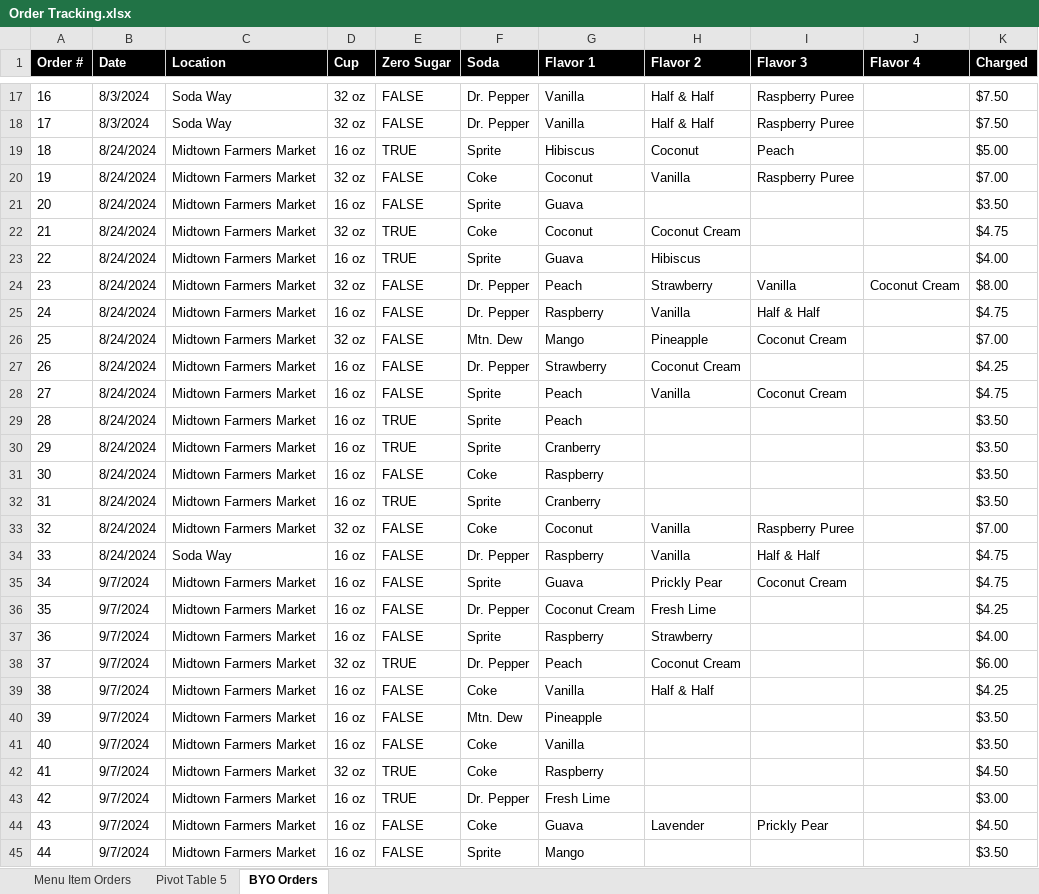
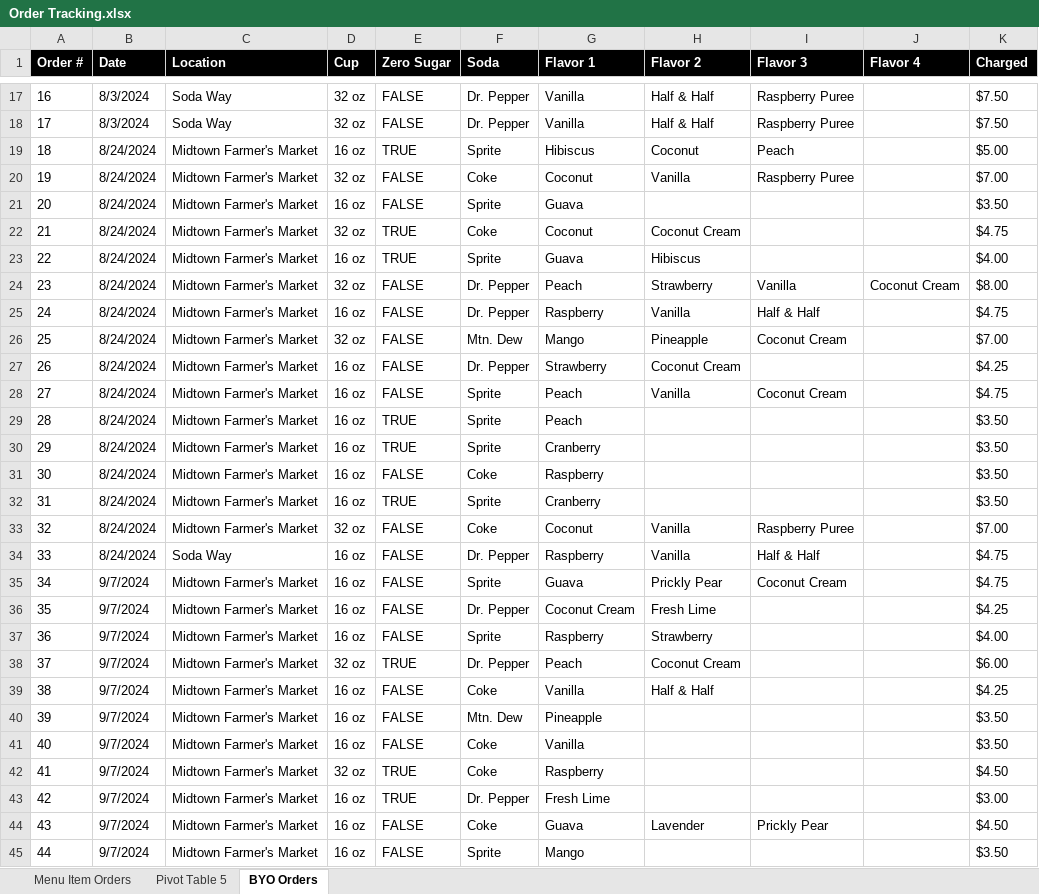
Before and after one commit to tylercheney05/jinxbackend, an Excel workbook: files/Order Tracking.xlsx, sheet BYO Orders, drawn as a sheet; only a part is shown, gaps mark what is left out; values as stored, in another font and other column widths than the file's, no borders; charts and pictures not drawn; the diff covers the shown part only; the diff names each change by its address in the sheet, - before the commit and + after, or states it on an @@ line.

Commit message:
add custom orders to seed script

```diff
--- a/files/Order Tracking.xlsx (sheet BYO Orders)
+++ b/files/Order Tracking.xlsx (sheet BYO Orders)
-C19:C33 (Location): Midtown Farmers Market
+C19:C33 (Location): Midtown Farmer's Market
-C35:C45 (Location): Midtown Farmers Market
+C35:C45 (Location): Midtown Farmer's Market
```
Also changed, not shown: 28 edited cells elsewhere in this sheet, sheet Pivot Table 5, sheet Menu Item Orders, 1 other file.
